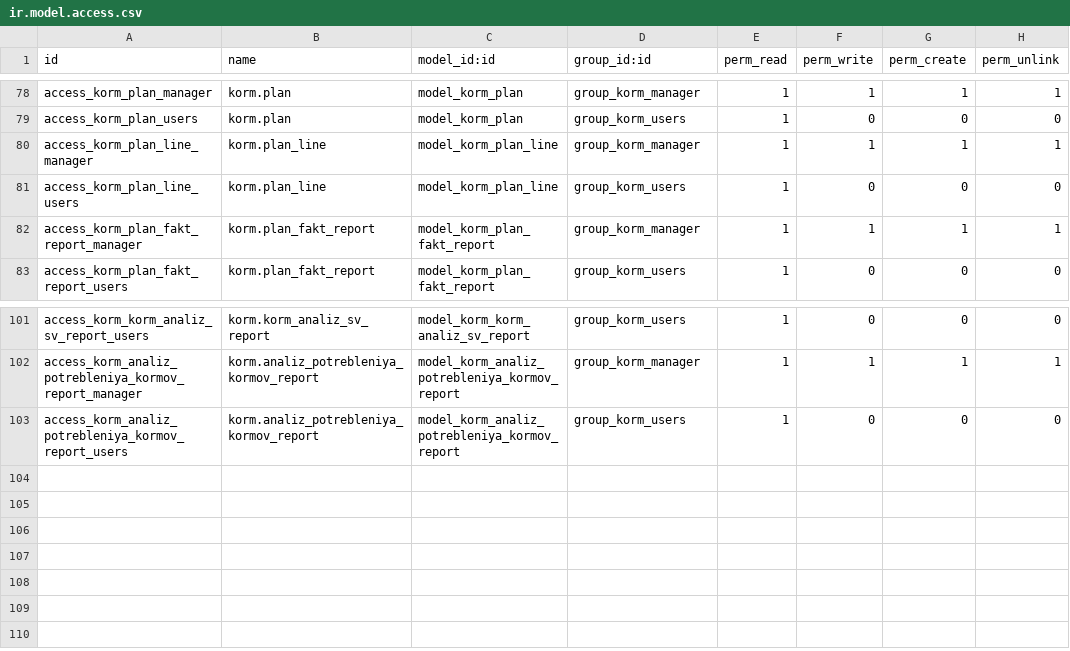
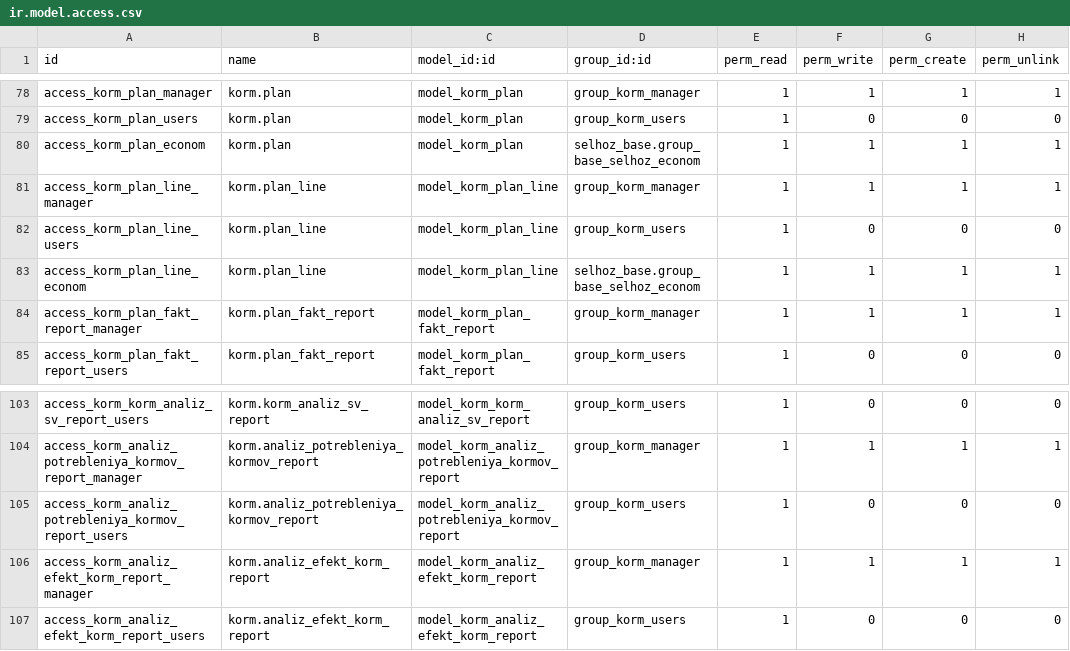
Before and after one commit to savrasovmisha/odoo-selhoz, a CSV file: addons/kormlenie/security/ir.model.access.csv, drawn as a sheet; only a part is shown, gaps mark what is left out.

```diff
--- a/addons/kormlenie/security/ir.model.access.csv
+++ b/addons/kormlenie/security/ir.model.access.csv
@@ -79,4 +79,6 @@ access_korm_plan_manager,korm.plan,model_korm_plan,group_korm_manager,1,1,1,1
 access_korm_plan_users,korm.plan,model_korm_plan,group_korm_users,1,0,0,0
+access_korm_plan_econom,korm.plan,model_korm_plan,selhoz_base.group_base_selhoz_econom,1,1,1,1
 access_korm_plan_line_manager,korm.plan_line,model_korm_plan_line,group_korm_manager,1,1,1,1
 access_korm_plan_line_users,korm.plan_line,model_korm_plan_line,group_korm_users,1,0,0,0
+access_korm_plan_line_econom,korm.plan_line,model_korm_plan_line,selhoz_base.group_base_selhoz_econom,1,1,1,1
 access_korm_plan_fakt_report_manager,korm.plan_fakt_report,model_korm_plan_fakt_report,group_korm_manager,1,1,1,1
@@ -103 +105,3 @@ access_korm_analiz_potrebleniya_kormov_report_manager,korm.analiz_potrebleniya_k
 access_korm_analiz_potrebleniya_kormov_report_users,korm.analiz_potrebleniya_kormov_report,model_korm_analiz_potrebleniya_kormov_report,group_korm_users,1,0,0,0
+access_korm_analiz_efekt_korm_report_manager,korm.analiz_efekt_korm_report,model_korm_analiz_efekt_korm_report,group_korm_manager,1,1,1,1
+access_korm_analiz_efekt_korm_report_users,korm.analiz_efekt_korm_report,model_korm_analiz_efekt_korm_report,group_korm_users,1,0,0,0
```
Also changed, not shown: addons/milk/security/ir.model.access.csv, addons/sklad/security/ir.model.access.csv, 8 other files.
